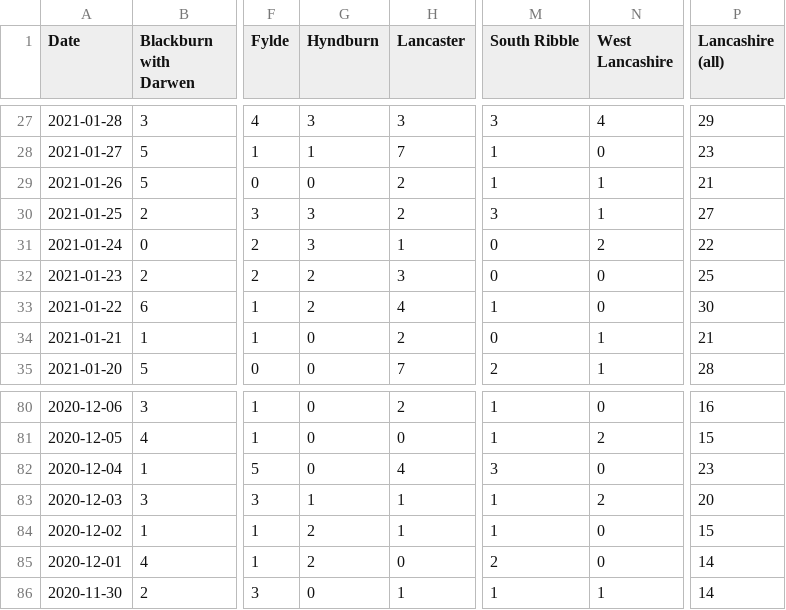
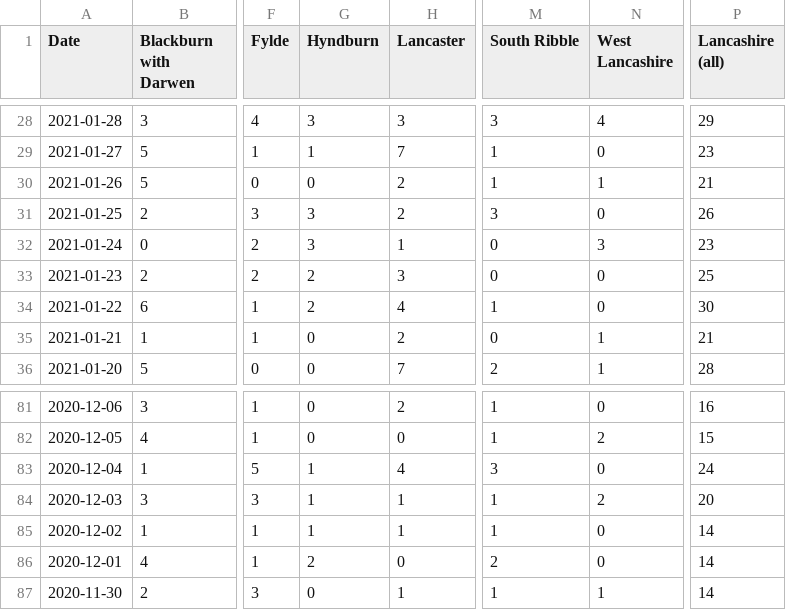
Before and after one commit to paumber/covid-data, a CSV file: Daily_deaths_Lancs.csv, drawn as a sheet; only a part is shown, gaps mark what is left out; addresses are those after the commit; the diff covers the shown part only; the diff names each change by its address in the sheet, - before the commit and + after, or states it on an @@ line.

```diff
--- a/Daily_deaths_Lancs.csv
+++ b/Daily_deaths_Lancs.csv
-N31 (West Lancashire): 1
+N31 (West Lancashire): 0
-P31 (Lancashire (all)): 27
+P31 (Lancashire (all)): 26
-N32 (West Lancashire): 2
+N32 (West Lancashire): 3
-P32 (Lancashire (all)): 22
+P32 (Lancashire (all)): 23
-G83 (Hyndburn): 0
+G83 (Hyndburn): 1
-P83 (Lancashire (all)): 23
+P83 (Lancashire (all)): 24
-G85 (Hyndburn): 2
+G85 (Hyndburn): 1
-P85 (Lancashire (all)): 15
+P85 (Lancashire (all)): 14
```
Also changed, not shown: 1 added row and 33 edited cells elsewhere in this file.
